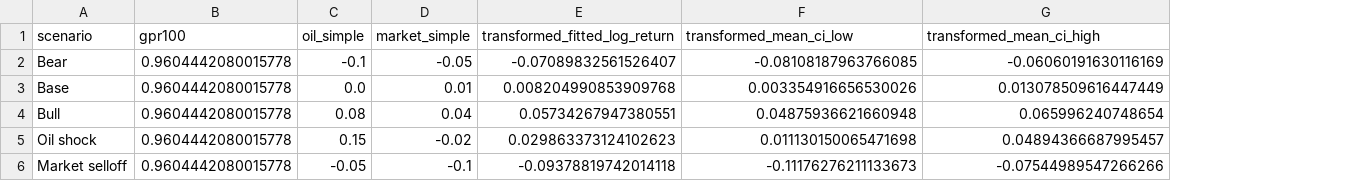
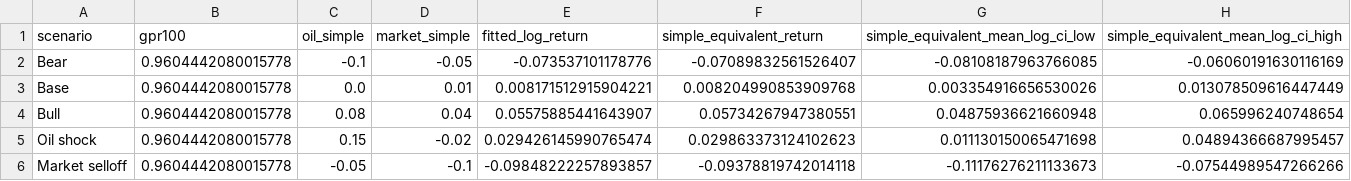
Before and after one commit to jasonrkeen/energy-markets-geopolitical-risk-study, a CSV file: outputs/v2/conditional_scenarios.csv, drawn as a sheet; addresses are those after the commit; the diff names each change by its address in the sheet, - before the commit and + after, or states it on an @@ line.

```diff
--- a/outputs/v2/conditional_scenarios.csv
+++ b/outputs/v2/conditional_scenarios.csv
+column E (fitted_log_return), rows 2-6: -0.073537101178776 | 0.008171512915904221 | 0.05575885441643907 | 0.029426145990765474 | -0.09848222257893857
-F1: transformed_fitted_log_return
+F1: simple_equivalent_return
-G1: transformed_mean_ci_low
+G1: simple_equivalent_mean_log_ci_low
-H1: transformed_mean_ci_high
+H1: simple_equivalent_mean_log_ci_high
```
Also changed, not shown: outputs/v2/coefficients.csv, outputs/v2/sample_ledger.csv, 19 other files.
